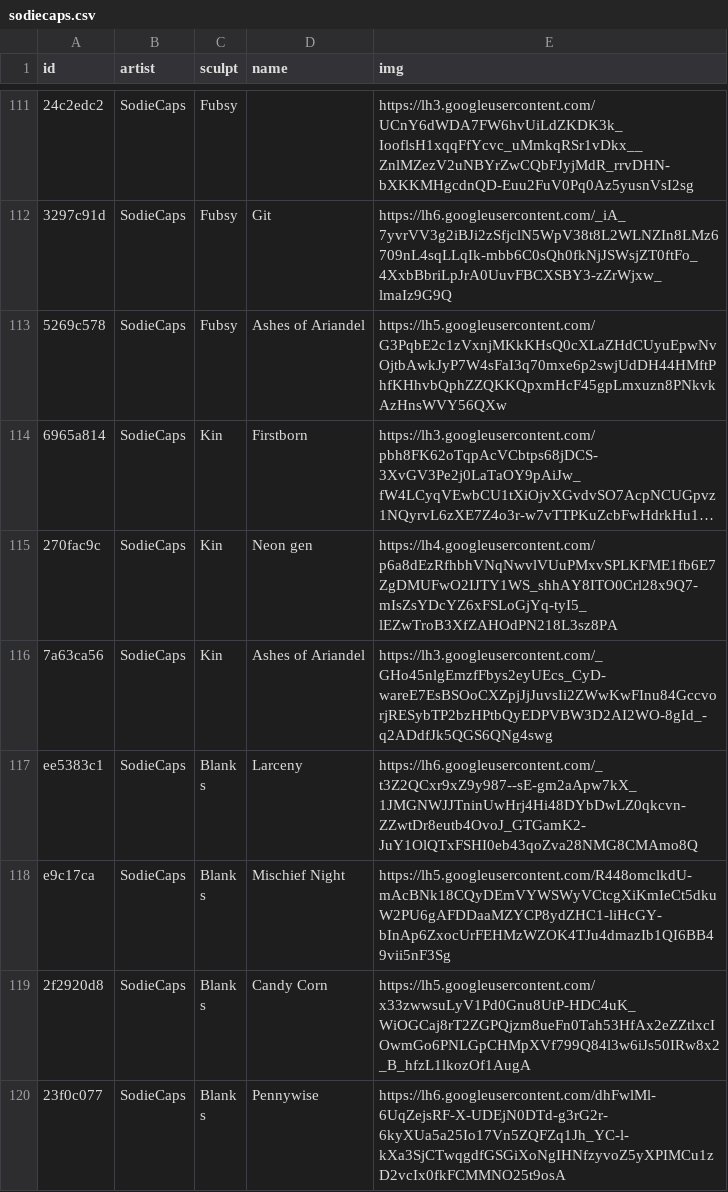
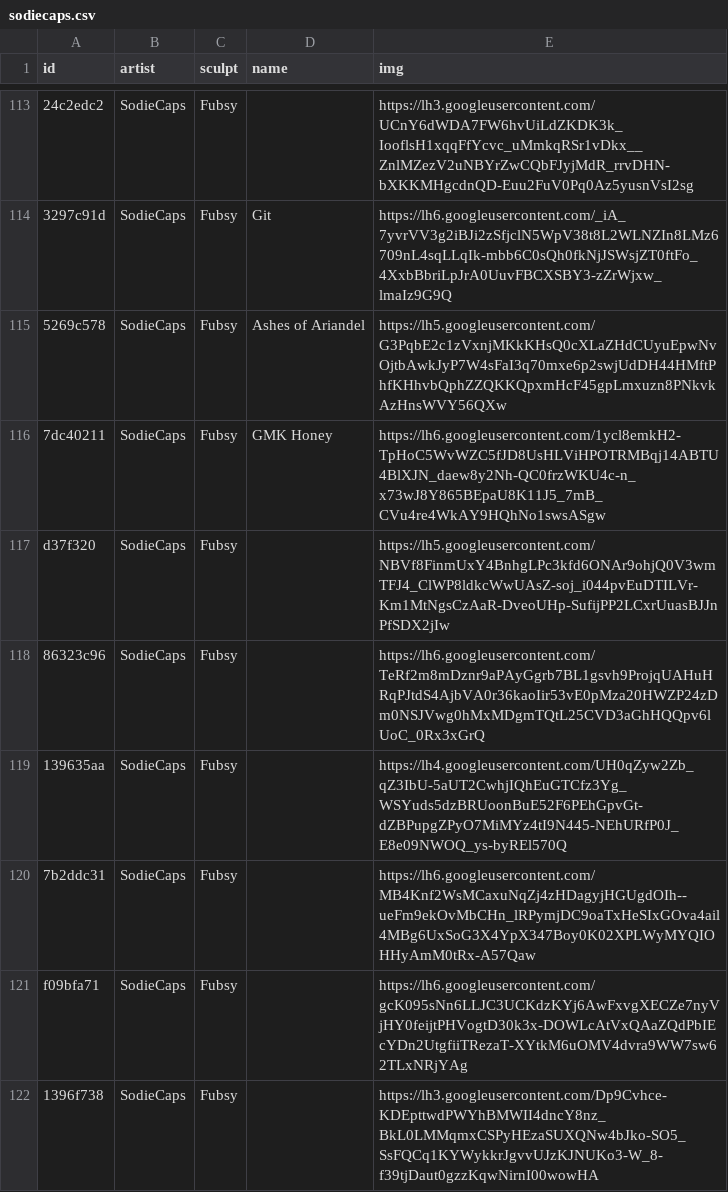
Before and after one commit to keycap-archivist/database, a CSV file: db/sodiecaps.csv, drawn as a sheet; only a part is shown, gaps mark what is left out; the shorter side is filled out with more unchanged rows; long unchanged cells end in …; the diff covers the shown part only; the diff names each change by its address in the sheet, - before the commit and + after, or states it on an @@ line.

```diff
--- a/db/sodiecaps.csv
+++ b/db/sodiecaps.csv
+row 116: 7dc40211 | SodieCaps | Fubsy | GMK Honey | https://lh6.googleusercontent.com/1ycl8emkH2-TpHoC5WvWZC5fJD8UsHLViHPOTRMBqj14ABTU4BlXJN_daew8y2Nh-QC0frzWKU4c-n_x73wJ8Y865BEpaU8K11J5_7mB_CVu4re4WkAY9HQhNo1swsASgw
+row 117: d37f320 | SodieCaps | Fubsy |  | https://lh5.googleusercontent.com/NBVf8FinmUxY4BnhgLPc3kfd6ONAr9ohjQ0V3wmTFJ4_ClWP8ldkcWwUAsZ-soj_i044pvEuDTILVr-Km1MtNgsCzAaR-DveoUHp-SufijPP2LCxrUuasBJJnPfSDX2jIw
+row 118: 86323c96 | SodieCaps | Fubsy |  | https://lh6.googleusercontent.com/TeRf2m8mDznr9aPAyGgrb7BL1gsvh9ProjqUAHuHRqPJtdS4AjbVA0r36kaoIir53vE0pMza20HWZP24zDm0NSJVwg0hMxMDgmTQtL25CVD3aGhHQQpv6lUoC_0Rx3xGrQ
+row 119: 139635aa | SodieCaps | Fubsy |  | https://lh4.googleusercontent.com/UH0qZyw2Zb_qZ3IbU-5aUT2CwhjIQhEuGTCfz3Yg_WSYuds5dzBRUoonBuE52F6PEhGpvGt-dZBPupgZPyO7MiMYz4tI9N445-NEhURfP0J_E8e09NWOQ_ys-byREl570Q
+row 120: 7b2ddc31 | SodieCaps | Fubsy |  | https://lh6.googleusercontent.com/MB4Knf2WsMCaxuNqZj4zHDagyjHGUgdOIh--ueFm9ekOvMbCHn_lRPymjDC9oaTxHeSIxGOva4ail4MBg6UxSoG3X4YpX347Boy0K02XPLWyMYQIOHHyAmM0tRx-A57Qaw
+row 121: f09bfa71 | SodieCaps | Fubsy |  | https://lh6.googleusercontent.com/gcK095sNn6LLJC3UCKdzKYj6AwFxvgXECZe7nyVjHY0feijtPHVogtD30k3x-DOWLcAtVxQAaZQdPbIEcYDn2UtgfiiTRezaT-XYtkM6uOMV4dvra9WW7sw62TLxNRjYAg
+row 122: 1396f738 | SodieCaps | Fubsy |  | https://lh3.googleusercontent.com/Dp9Cvhce-KDEpttwdPWYhBMWII4dncY8nz_BkL0LMMqmxCSPyHEzaSUXQNw4bJko-SO5_SsFQCq1KYWykkrJgvvUJzKJNUKo3-W_8-f39tjDaut0gzzKqwNirnI00wowHA
```
Also changed, not shown: 10 added rows elsewhere in this file, db/alpha-keycaps.csv, db/fraktal-kaps.csv, 5 other files.
